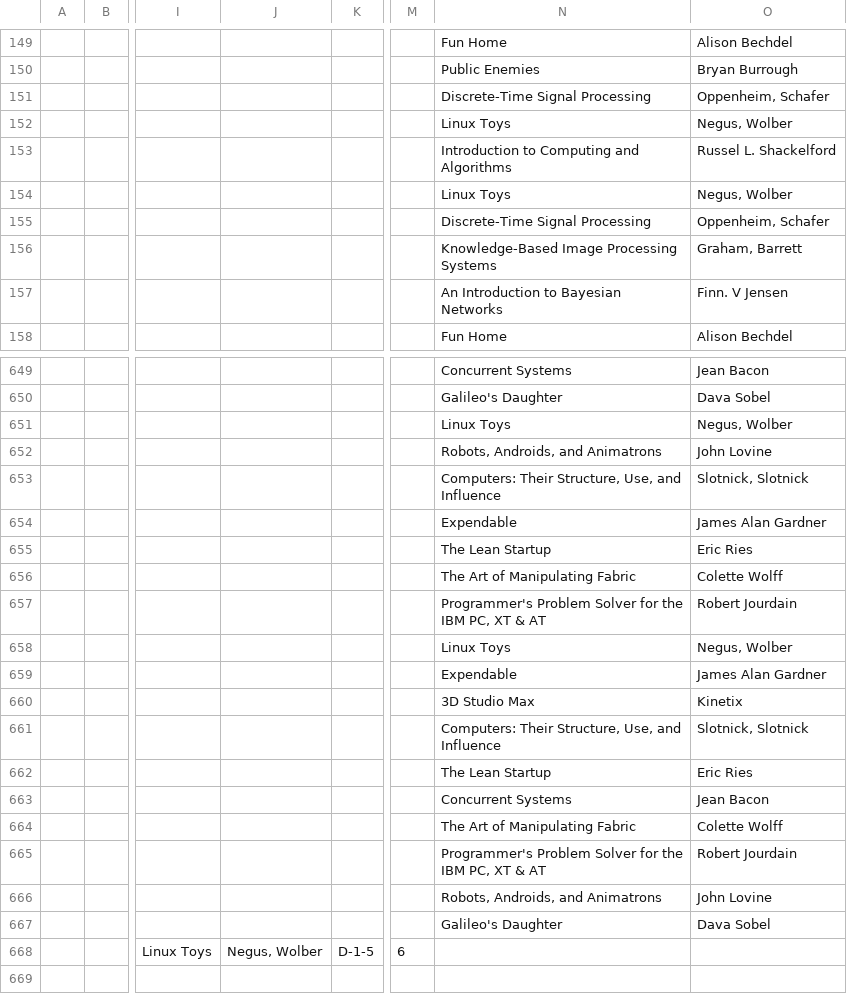
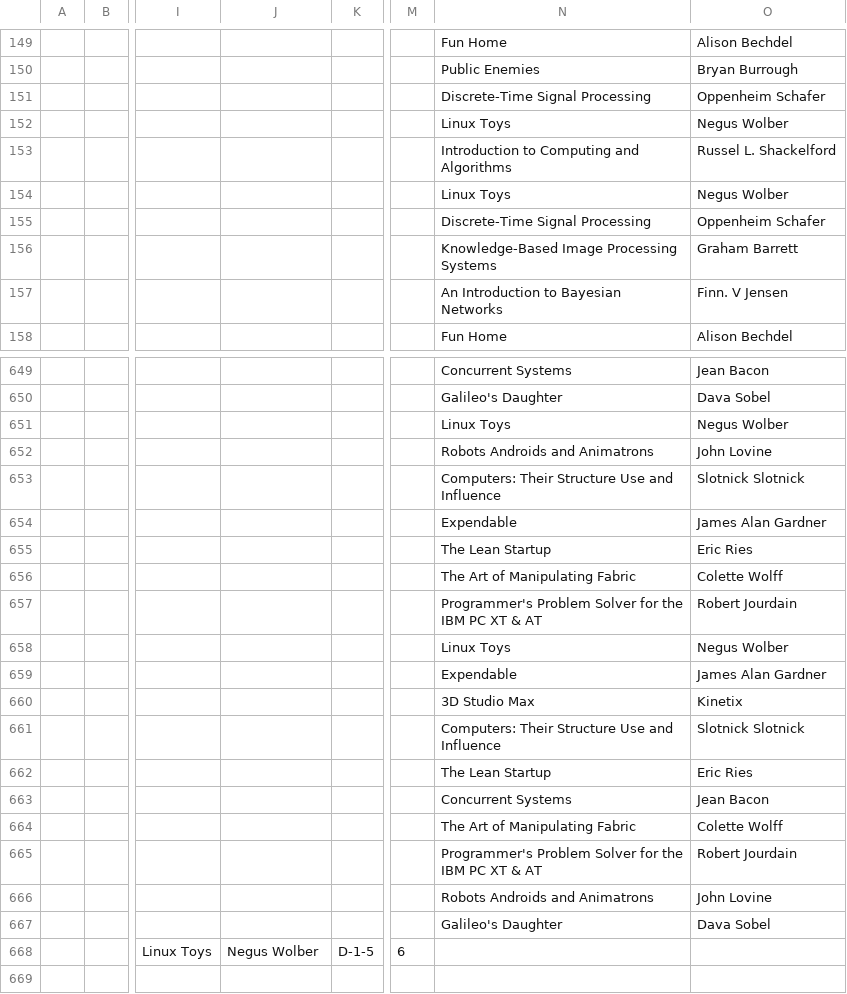
Before and after one commit to GTSupplyChainAR/Android-Sparse-Navigation, a CSV file: glass/src/main/res/raw/pickpaths.csv, drawn as a sheet; only a part is shown, gaps mark what is left out; the diff covers the shown part only; the diff names each change by its address in the sheet, - before the commit and + after, or states it on an @@ line.

Commit message:
Screen refresh and updates pickpaths.csv

```diff
--- a/glass/src/main/res/raw/pickpaths.csv
+++ b/glass/src/main/res/raw/pickpaths.csv
-O151: Oppenheim, Schafer
+O151: Oppenheim Schafer
-O152: Negus, Wolber
+O152: Negus Wolber
-O154: Negus, Wolber
+O154: Negus Wolber
-O155: Oppenheim, Schafer
+O155: Oppenheim Schafer
-O156: Graham, Barrett
+O156: Graham Barrett
-O651: Negus, Wolber
+O651: Negus Wolber
-N652: Robots, Androids, and Animatrons
+N652: Robots Androids and Animatrons
-N653: Computers: Their Structure, Use, and Influence
+N653: Computers: Their Structure Use and Influence
-O653: Slotnick, Slotnick
+O653: Slotnick Slotnick
-N657: …the IBM PC, XT &…
+N657: …the IBM PC XT &…
-O658: Negus, Wolber
+O658: Negus Wolber
-N661: Computers: Their Structure, Use, and Influence
+N661: Computers: Their Structure Use and Influence
-O661: Slotnick, Slotnick
+O661: Slotnick Slotnick
-N665: …the IBM PC, XT &…
+N665: …the IBM PC XT &…
-N666: Robots, Androids, and Animatrons
+N666: Robots Androids and Animatrons
-J668: Negus, Wolber
+J668: Negus Wolber
```
Also changed, not shown: 116 edited cells elsewhere in this file, 5 other files.
